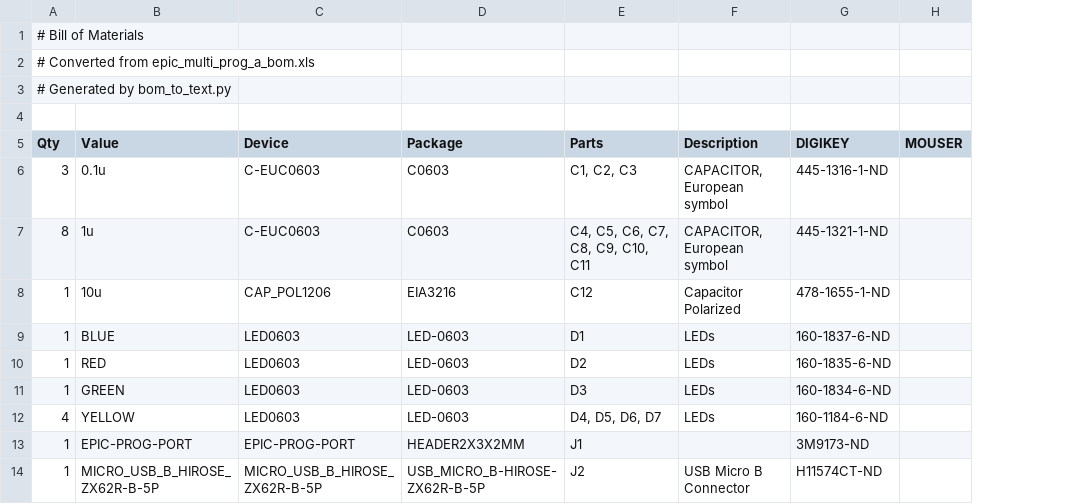
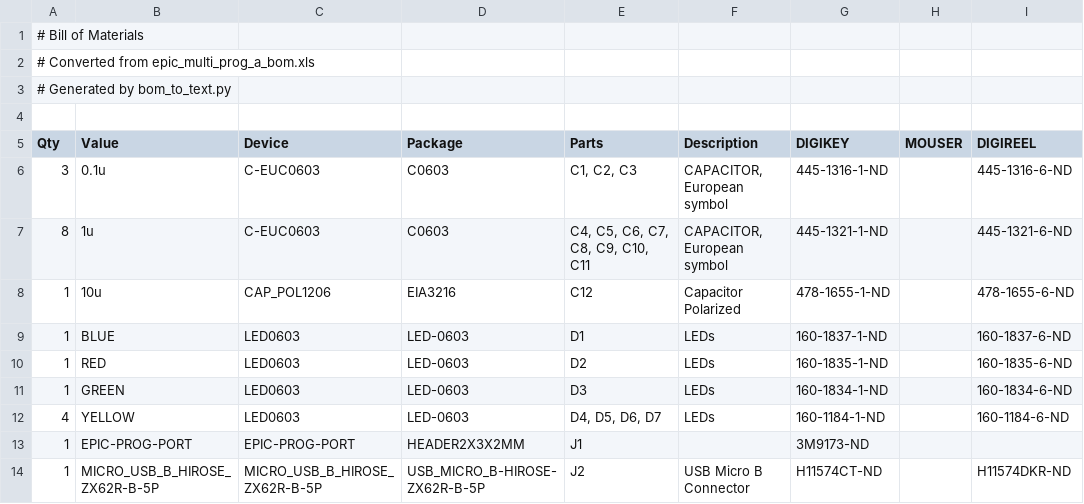
Before and after one commit to lab11/epic-multi-prog, a CSV file: epic_multi_prog/rev_a/epic_multi_prog_a_bom.csv, drawn as a sheet; only a part is shown; the diff names each change by its address in the sheet, - before the commit and + after, or states it on an @@ line.

Commit message:
new epic multip prog zip

```diff
--- a/epic_multi_prog/rev_a/epic_multi_prog_a_bom.csv
+++ b/epic_multi_prog/rev_a/epic_multi_prog_a_bom.csv
+column I (DIGIREEL), rows 6-14: 445-1316-6-ND | 445-1321-6-ND | 478-1655-6-ND | 160-1837-6-ND | 160-1835-6-ND | 160-1834-6-ND | 160-1184-6-ND |  | H11574DKR-ND
-G9 (DIGIKEY): 160-1837-6-ND
+G9 (DIGIKEY): 160-1837-1-ND
-G10 (DIGIKEY): 160-1835-6-ND
+G10 (DIGIKEY): 160-1835-1-ND
-G11 (DIGIKEY): 160-1834-6-ND
+G11 (DIGIKEY): 160-1834-1-ND
-G12 (DIGIKEY): 160-1184-6-ND
+G12 (DIGIKEY): 160-1184-1-ND
```
Also changed, not shown: 5 other files.
